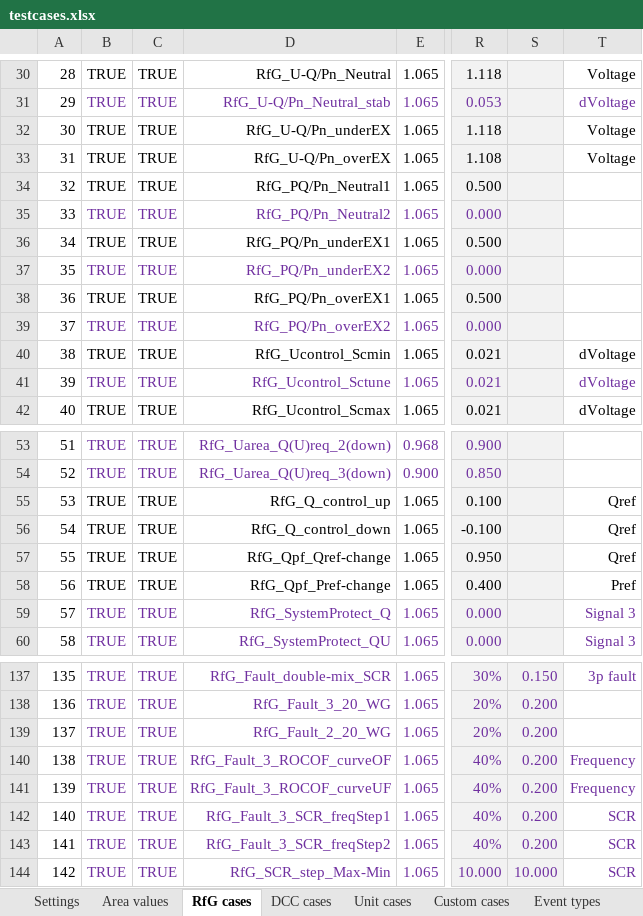
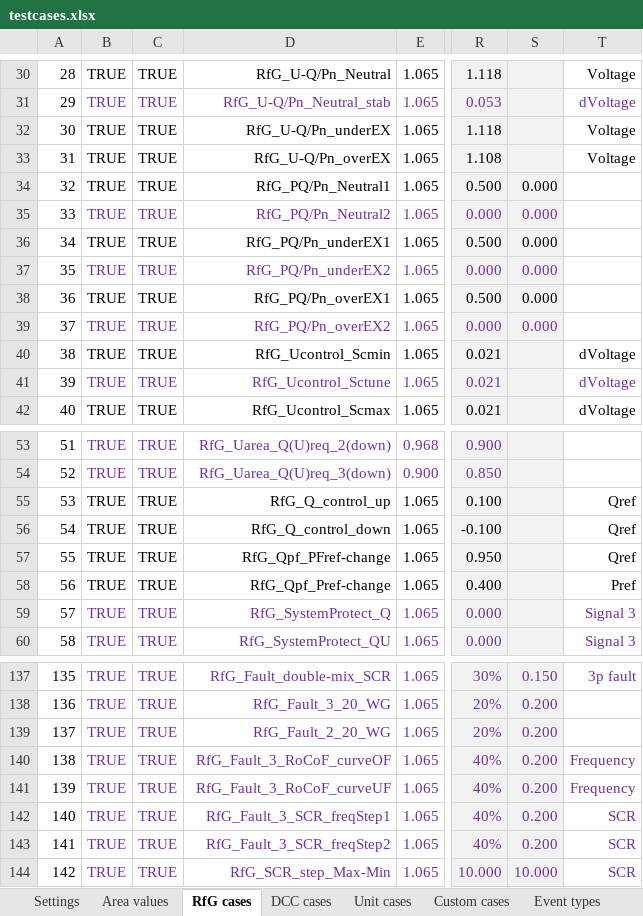
Before and after one commit to ZRPedro/MTB, an Excel workbook: testcases.xlsx, sheet RfG cases, drawn as a sheet; only a part is shown, gaps mark what is left out; values as stored, in another font and other column widths than the file's, no borders; the diff names each change by its address in the sheet, - before the commit and + after, or states it on an @@ line.

Commit message:
Update test cases in testcases.xlsx

```diff
--- a/testcases.xlsx (sheet RfG cases)
+++ b/testcases.xlsx (sheet RfG cases)
-S34:S39: (empty)
+S34:S39: 0.000
-D57: RfG_Qpf_Qref-change
+D57: RfG_Qpf_PFref-change
-D140: RfG_Fault_3_ROCOF_curveOF
+D140: RfG_Fault_3_RoCoF_curveOF
-D141: RfG_Fault_3_ROCOF_curveUF
+D141: RfG_Fault_3_RoCoF_curveUF
```
